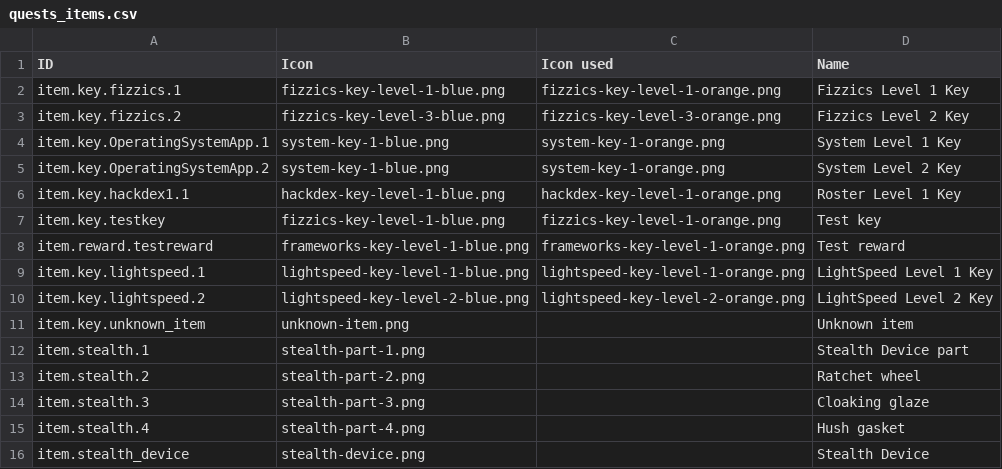
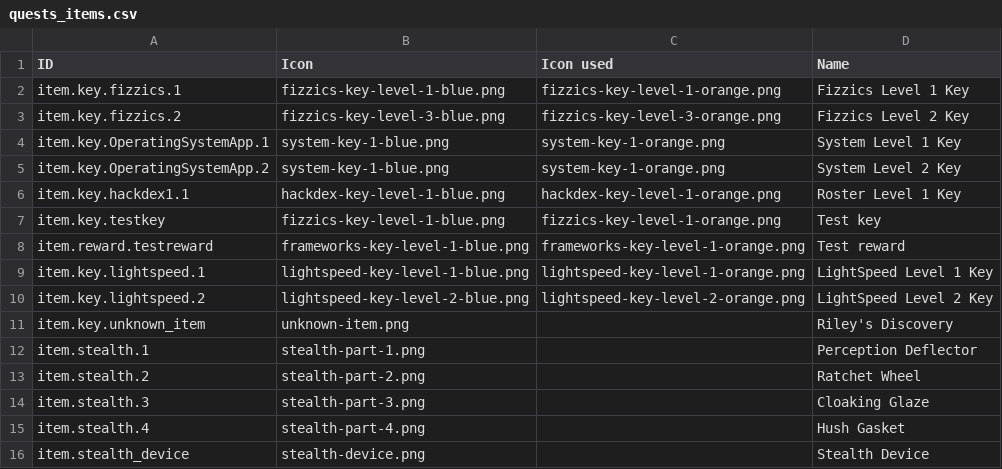
Before and after one commit to endlessm/clubhouse, a CSV file: data/quests_items.csv, drawn as a sheet; the diff names each change by its address in the sheet, - before the commit and + after, or states it on an @@ line.

Commit message:
data: Update quests_items CSV
From sheet: Items.

```diff
--- a/data/quests_items.csv
+++ b/data/quests_items.csv
-D11 (Name): Unknown item
+D11 (Name): Riley's Discovery
-D12 (Name): Stealth Device part
+D12 (Name): Perception Deflector
-D13 (Name): Ratchet wheel
+D13 (Name): Ratchet Wheel
-D14 (Name): Cloaking glaze
+D14 (Name): Cloaking Glaze
-D15 (Name): Hush gasket
+D15 (Name): Hush Gasket
```
